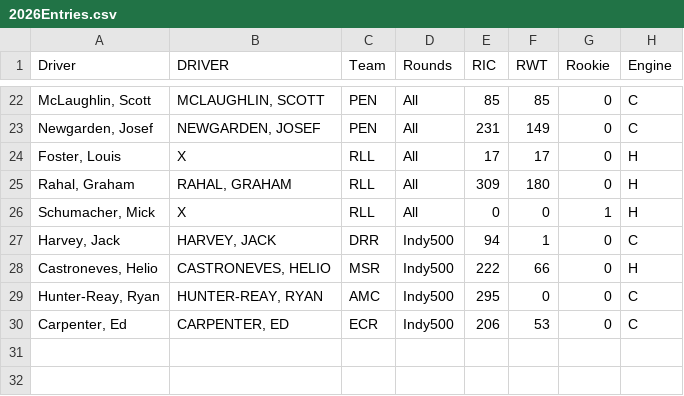
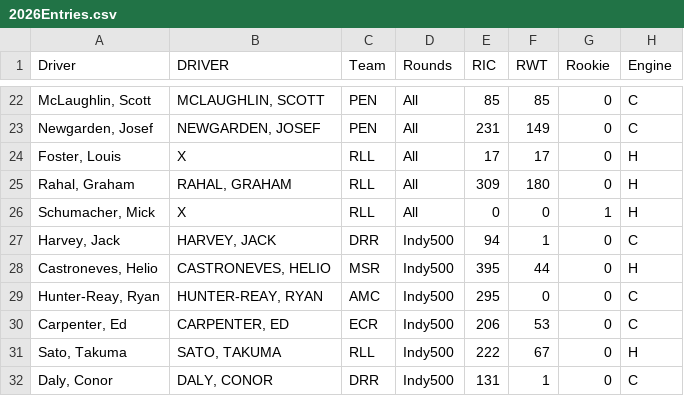
Before and after one commit to pmelgren/indycar-analytics, a CSV file: notebooks/simulation/2026Entries.csv, drawn as a sheet; only a part is shown, gaps mark what is left out.

Commit message:
Notebooks and data for sim update article

```diff
--- a/notebooks/simulation/2026Entries.csv
+++ b/notebooks/simulation/2026Entries.csv
@@ -27,4 +27,6 @@ Driver,DRIVER,Team,Rounds,RIC,RWT,Rookie,Engine
 "Harvey, Jack","HARVEY, JACK",DRR,Indy500,94,1,0,C
-"Castroneves, Helio","CASTRONEVES, HELIO",MSR,Indy500,222,66,0,H
+"Castroneves, Helio","CASTRONEVES, HELIO",MSR,Indy500,395,44,0,H
 "Hunter-Reay, Ryan","HUNTER-REAY, RYAN",AMC,Indy500,295,0,0,C
 "Carpenter, Ed","CARPENTER, ED",ECR,Indy500,206,53,0,C
+"Sato, Takuma","SATO, TAKUMA",RLL,Indy500,222,67,0,H
+"Daly, Conor","DALY, CONOR",DRR,Indy500,131,1,0,C
```
Also changed, not shown: notebooks/simulation/2026Races.csv, 10 other files.
